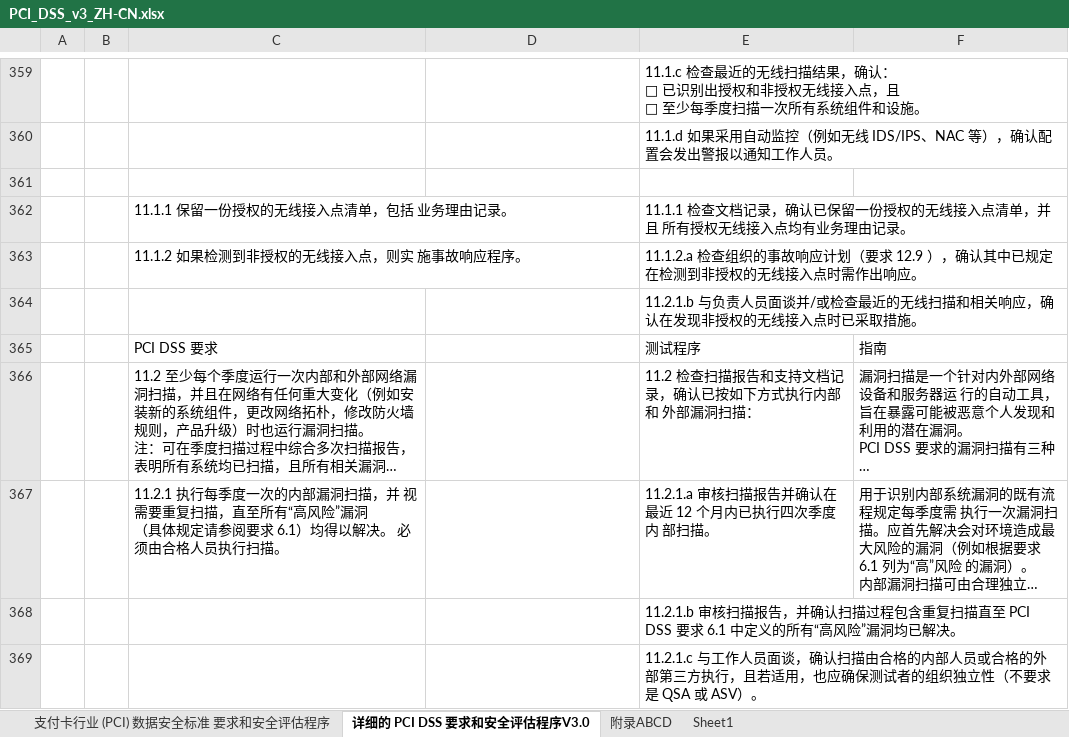
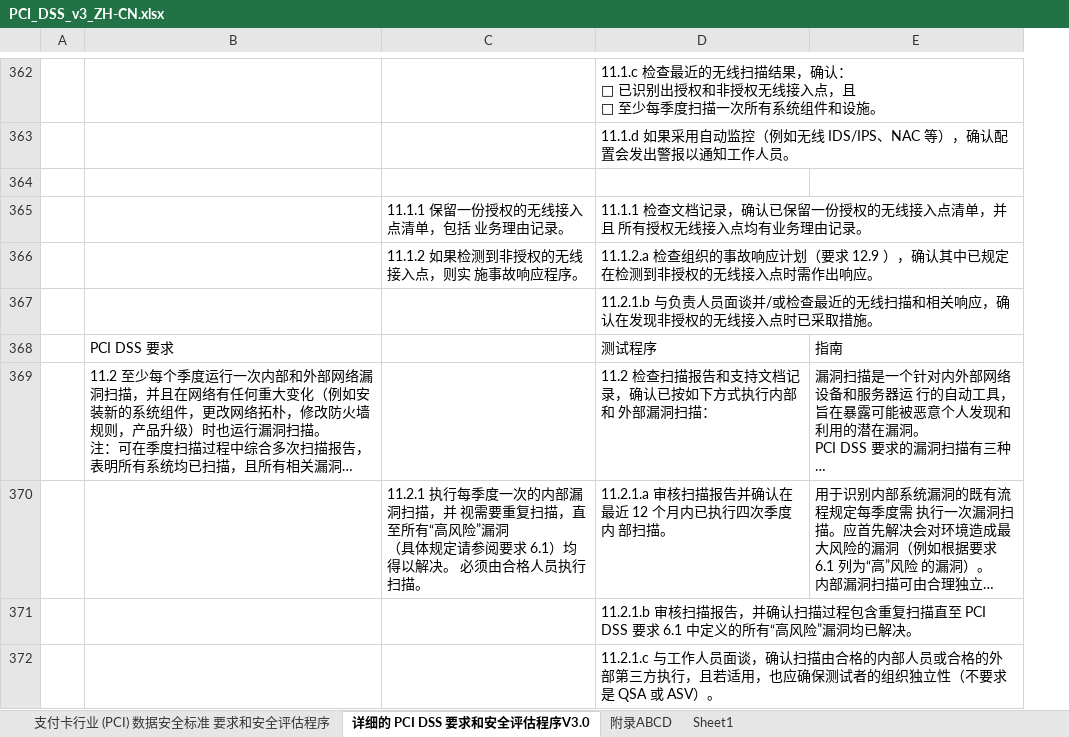
Before and after one commit to chin1x/Security-policy, an Excel workbook: PCI DSS/PCI_DSS_v3_ZH-CN.xlsx, sheet 详细的 PCI DSS 要求和安全评估程序V3.0, drawn as a sheet; only a part is shown, gaps mark what is left out; long unchanged cells end in …; values as stored, in another font and other column widths than the file's, no cell formats; removed rows and columns are numbered as before the commit, all else as after; ↵ is a line break in a cell; the diff covers the shown part only; the diff names each change by its address in the sheet, - before the commit and + after, or states it on an @@ line.

```diff
--- a/PCI DSS/PCI_DSS_v3_ZH-CN.xlsx (sheet 详细的 PCI DSS 要求和安全评估程序V3.0)
+++ b/PCI DSS/PCI_DSS_v3_ZH-CN.xlsx (sheet 详细的 PCI DSS 要求和安全评估程序V3.0)
-column B, empty
-row 362:  |  | 11.1.1 保留一份授权的无线接入点清单，包括 业务理由记录。 |  | 11.1.1 检查文档记录，确认已保留一份授权的无线接入点清单，并且 所有授权无线接入点均有业务理由记录。
-row 363:  |  | 11.1.2 如果检测到非授权的无线接入点，则实 施事故响应程序。 |  | 11.1.2.a 检查组织的事故响应计划（要求 12.9 ），确认其中已规定 在检测到非授权的无线接入点时需作出响应。
+row 365:  |  | 11.1.1 保留一份授权的无线接入点清单，包括 业务理由记录。 | 11.1.1 检查文档记录，确认已保留一份授权的无线接入点清单，并且 所有授权无线接入点均有业务理由记录。
+row 366:  |  | 11.1.2 如果检测到非授权的无线接入点，则实 施事故响应程序。 | 11.1.2.a 检查组织的事故响应计划（要求 12.9 ），确认其中已规定 在检测到非授权的无线接入点时需作出响应。
-B370: 11.2.1 执行每季度一次的内部漏洞扫描，并 视需要重复扫描，直至所有“高风险”漏洞 ↵ （具体规定请参阅要求 6.1）均得以解决。 必须由合格人员执行扫描。
+B370: (empty)
-C370: (empty)
+C370: 11.2.1 执行每季度一次的内部漏洞扫描，并 视需要重复扫描，直至所有“高风险”漏洞 ↵ （具体规定请参阅要求 6.1）均得以解决。 必须由合格人员执行扫描。
```
Also changed, not shown: 9 added rows, 4 removed rows and 50 edited cells elsewhere in this sheet, sheet Sheet1, cell formats, 1 other file.
